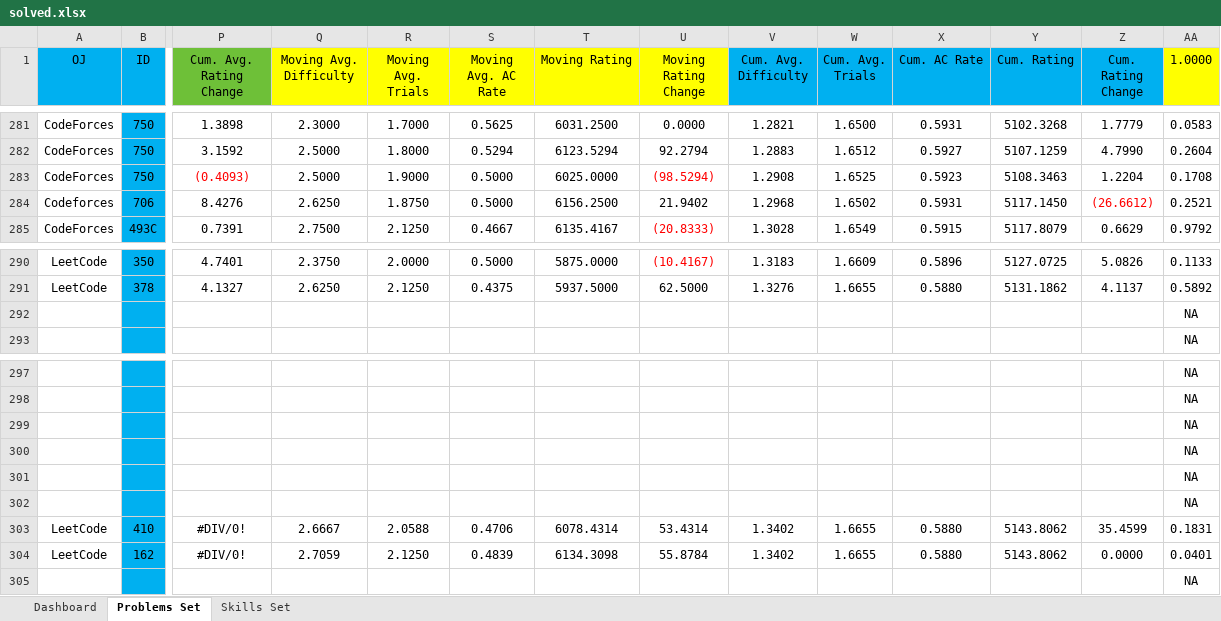
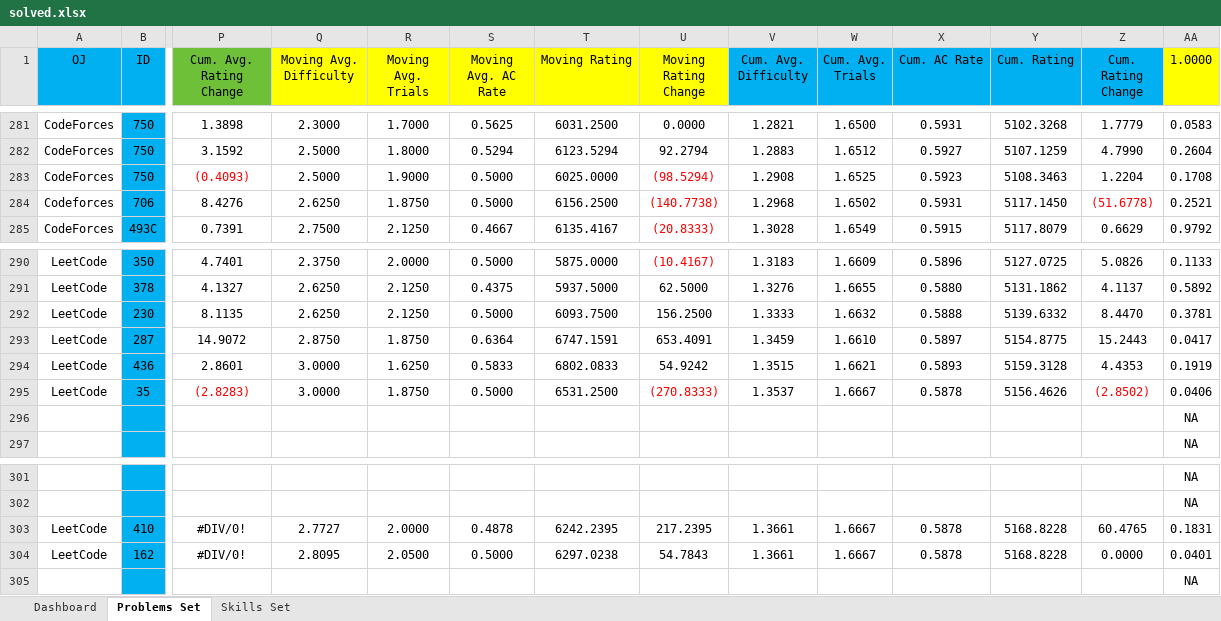
Before and after one commit to Greenwicher/Competitive-Programming, an Excel workbook: solved.xlsx, sheet Problems Set, drawn as a sheet; only a part is shown, gaps mark what is left out; values as stored, in another font and other column widths than the file's, no borders; conditional formats not drawn; removed rows and columns are numbered as before the commit, all else as after; rows hold the shown columns only; the diff names each change by its address in the sheet, - before the commit and + after, or states it on an @@ line.

```diff
--- a/solved.xlsx (sheet Problems Set)
+++ b/solved.xlsx (sheet Problems Set)
-U284 (Moving Rating Change): 21.9402
+U284 (Moving Rating Change): (140.7738)
-U284 text colour: black
+U284 text colour: #FF0000
-Z284 (Cum. Rating Change): (26.6612)
+Z284 (Cum. Rating Change): (51.6778)
+row 292: LeetCode | 230 | 8.1135 | 2.6250 | 2.1250 | 0.5000 | 6093.7500 | 156.2500 | 1.3333 | 1.6632 | 0.5888 | 5139.6332 | 8.4470 | 0.3781
+row 293: LeetCode | 287 | 14.9072 | 2.8750 | 1.8750 | 0.6364 | 6747.1591 | 653.4091 | 1.3459 | 1.6610 | 0.5897 | 5154.8775 | 15.2443 | 0.0417
+row 294: LeetCode | 436 | 2.8601 | 3.0000 | 1.6250 | 0.5833 | 6802.0833 | 54.9242 | 1.3515 | 1.6621 | 0.5893 | 5159.3128 | 4.4353 | 0.1919
+row 295: LeetCode | 35 | (2.8283) | 3.0000 | 1.8750 | 0.5000 | 6531.2500 | (270.8333) | 1.3537 | 1.6667 | 0.5878 | 5156.4626 | (2.8502) | 0.0406
-row 299:  |  |  |  |  |  |  |  |  |  |  |  |  | NA
-row 300:  |  |  |  |  |  |  |  |  |  |  |  |  | NA
-row 301:  |  |  |  |  |  |  |  |  |  |  |  |  | NA
-row 302:  |  |  |  |  |  |  |  |  |  |  |  |  | NA
-Q303 (Moving Avg. Difficulty): 2.6667
+Q303 (Moving Avg. Difficulty): 2.7727
-R303 (Moving Avg. Trials): 2.0588
+R303 (Moving Avg. Trials): 2.0000
-S303 (Moving Avg. AC Rate): 0.4706
+S303 (Moving Avg. AC Rate): 0.4878
-T303 (Moving Rating): 6078.4314
+T303 (Moving Rating): 6242.2395
-U303 (Moving Rating Change): 53.4314
+U303 (Moving Rating Change): 217.2395
-V303:V304 (Cum. Avg. Difficulty): 1.3402
+V303:V304 (Cum. Avg. Difficulty): 1.3661
-W303:W304 (Cum. Avg. Trials): 1.6655
+W303:W304 (Cum. Avg. Trials): 1.6667
-X303:X304 (Cum. AC Rate): 0.5880
+X303:X304 (Cum. AC Rate): 0.5878
-Y303:Y304 (Cum. Rating): 5143.8062
+Y303:Y304 (Cum. Rating): 5168.8228
-Z303 (Cum. Rating Change): 35.4599
+Z303 (Cum. Rating Change): 60.4765
-Q304 (Moving Avg. Difficulty): 2.7059
+Q304 (Moving Avg. Difficulty): 2.8095
-R304 (Moving Avg. Trials): 2.1250
+R304 (Moving Avg. Trials): 2.0500
-S304 (Moving Avg. AC Rate): 0.4839
+S304 (Moving Avg. AC Rate): 0.5000
-T304 (Moving Rating): 6134.3098
+T304 (Moving Rating): 6297.0238
-U304 (Moving Rating Change): 55.8784
+U304 (Moving Rating Change): 54.7843
```
Also changed, not shown: sheet Dashboard, formulas that keep their value, charts or pictures, 3 other files.
